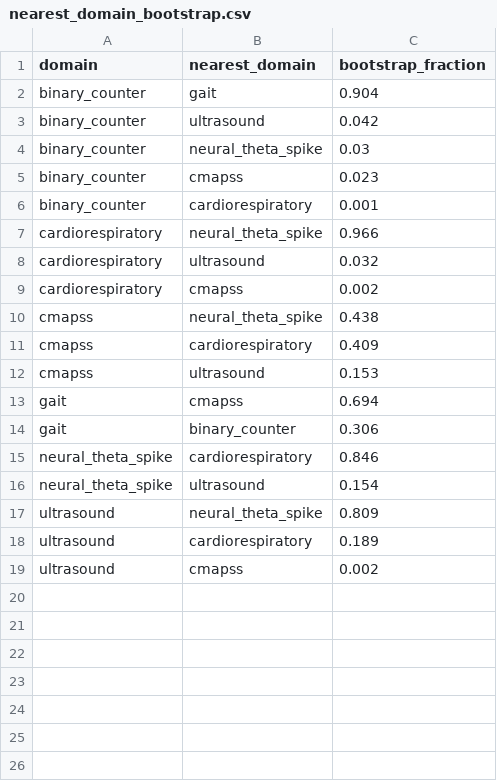
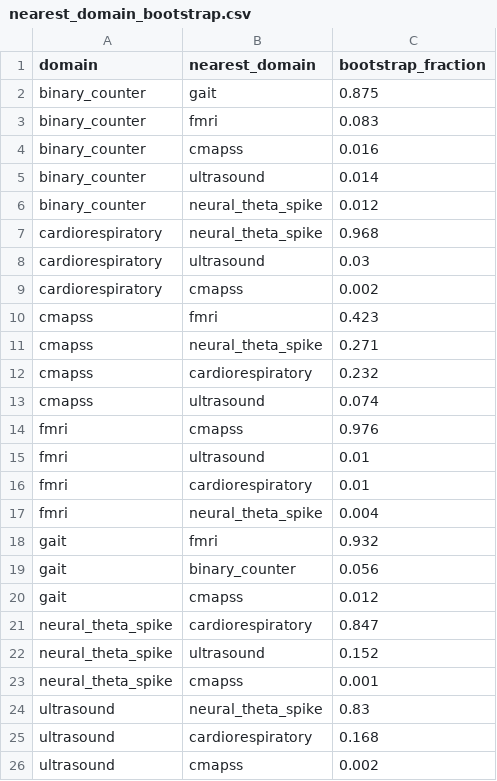
Before and after one commit to FedeAndre/tone-metric-analyzer, a CSV file: research/tma_cross_domain_frozen_results/nearest_domain_bootstrap.csv, drawn as a sheet.

```diff
--- a/research/tma_cross_domain_frozen_results/nearest_domain_bootstrap.csv
+++ b/research/tma_cross_domain_frozen_results/nearest_domain_bootstrap.csv
@@ -1,19 +1,26 @@
 domain,nearest_domain,bootstrap_fraction
-binary_counter,gait,0.904
-binary_counter,ultrasound,0.042
-binary_counter,neural_theta_spike,0.03
-binary_counter,cmapss,0.023
-binary_counter,cardiorespiratory,0.001
-cardiorespiratory,neural_theta_spike,0.966
-cardiorespiratory,ultrasound,0.032
+binary_counter,gait,0.875
+binary_counter,fmri,0.083
+binary_counter,cmapss,0.016
+binary_counter,ultrasound,0.014
+binary_counter,neural_theta_spike,0.012
+cardiorespiratory,neural_theta_spike,0.968
+cardiorespiratory,ultrasound,0.03
 cardiorespiratory,cmapss,0.002
-cmapss,neural_theta_spike,0.438
-cmapss,cardiorespiratory,0.409
-cmapss,ultrasound,0.153
-gait,cmapss,0.694
-gait,binary_counter,0.306
-neural_theta_spike,cardiorespiratory,0.846
-neural_theta_spike,ultrasound,0.154
-ultrasound,neural_theta_spike,0.809
-ultrasound,cardiorespiratory,0.189
+cmapss,fmri,0.423
+cmapss,neural_theta_spike,0.271
+cmapss,cardiorespiratory,0.232
+cmapss,ultrasound,0.074
+fmri,cmapss,0.976
+fmri,ultrasound,0.01
+fmri,cardiorespiratory,0.01
+fmri,neural_theta_spike,0.004
+gait,fmri,0.932
+gait,binary_counter,0.056
+gait,cmapss,0.012
+neural_theta_spike,cardiorespiratory,0.847
+neural_theta_spike,ultrasound,0.152
+neural_theta_spike,cmapss,0.001
+ultrasound,neural_theta_spike,0.83
+ultrasound,cardiorespiratory,0.168
 ultrasound,cmapss,0.002
```
Also changed, not shown: research/tma_cross_domain_frozen_results/domain_distance_matrix.csv, research/tma_cross_domain_frozen_results/domain_predictions.csv, 5 other files.
